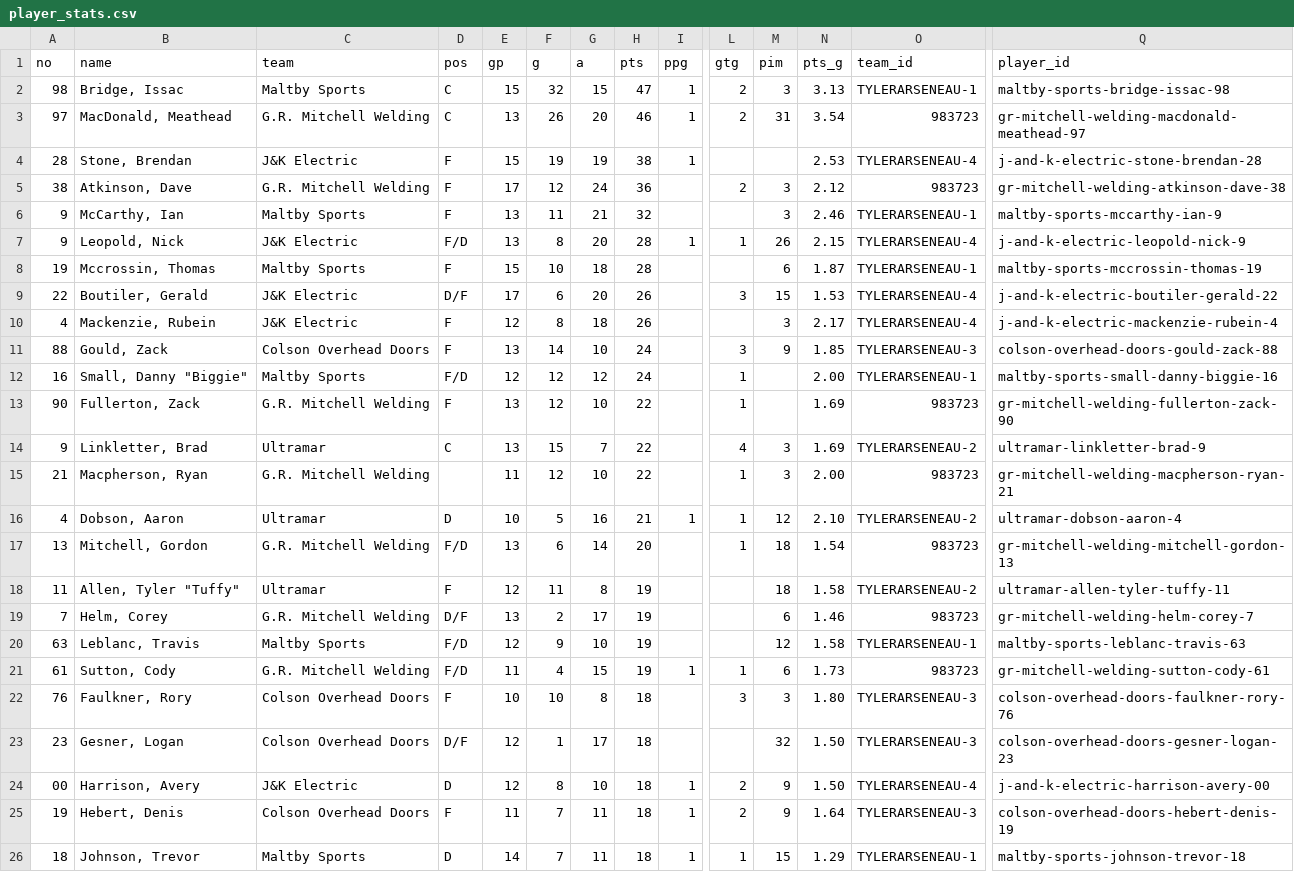
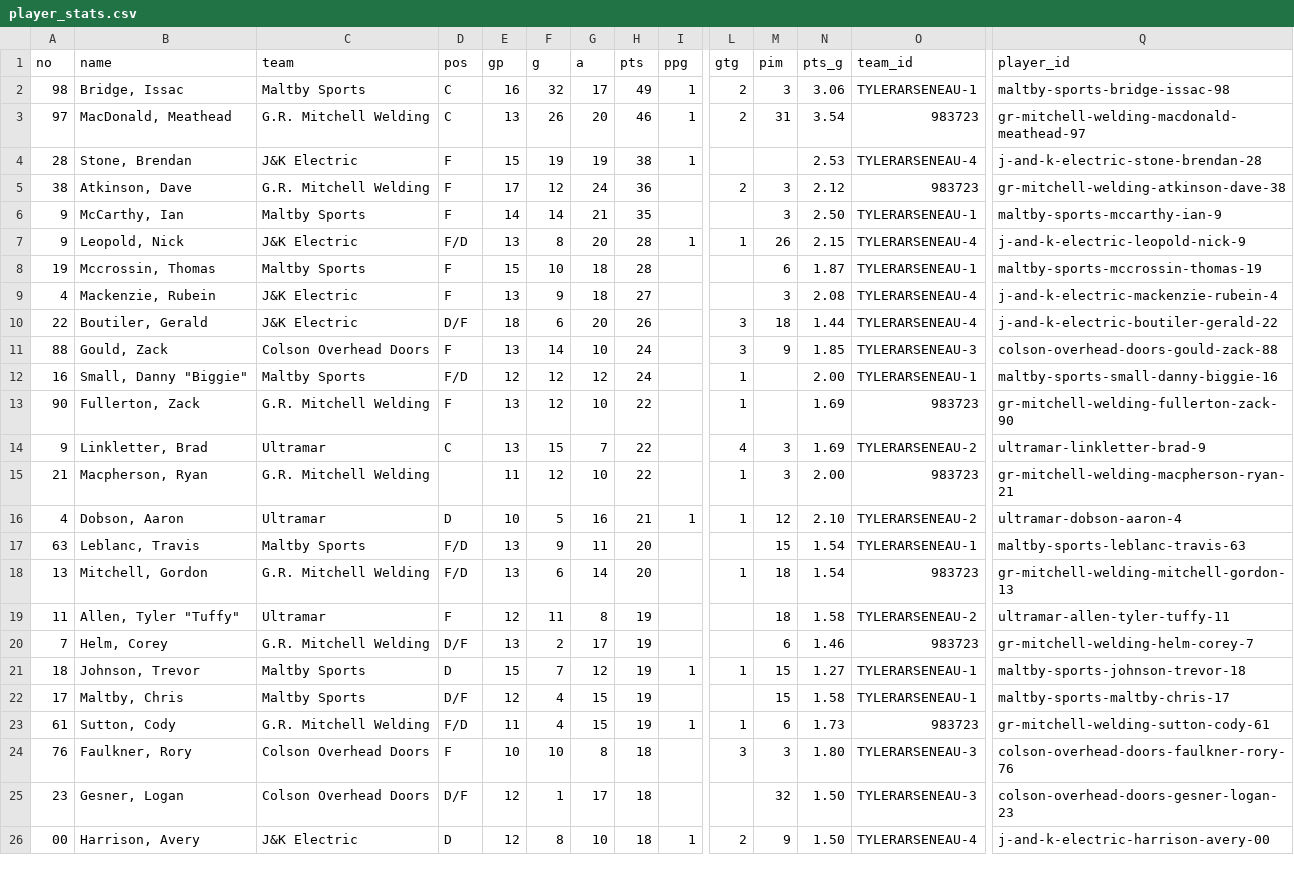
Before and after one commit to ThomasMcCrossin/aahlscraper, a CSV file: data/player_stats.csv, drawn as a sheet; only a part is shown, gaps mark what is left out; removed rows and columns are numbered as before the commit, all else as after; rows hold the shown columns only; the diff names each change by its address in the sheet, - before the commit and + after, or states it on an @@ line.

```diff
--- a/data/player_stats.csv
+++ b/data/player_stats.csv
-E2 (gp): 15
+E2 (gp): 16
-G2 (a): 15
+G2 (a): 17
-H2 (pts): 47
+H2 (pts): 49
-N2 (pts_g): 3.13
+N2 (pts_g): 3.06
-E6 (gp): 13
+E6 (gp): 14
-F6 (g): 11
+F6 (g): 14
-H6 (pts): 32
+H6 (pts): 35
-N6 (pts_g): 2.46
+N6 (pts_g): 2.50
+row 9: 4 | Mackenzie, Rubein | J&K Electric | F | 13 | 9 | 18 | 27 |  |  | 3 | 2.08 | TYLERARSENEAU-4 | j-and-k-electric-mackenzie-rubein-4
-E10 (gp): 17
+E10 (gp): 18
-M10 (pim): 15
+M10 (pim): 18
-N10 (pts_g): 1.53
+N10 (pts_g): 1.44
-row 10: 4 | Mackenzie, Rubein | J&K Electric | F | 12 | 8 | 18 | 26 |  |  | 3 | 2.17 | TYLERARSENEAU-4 | j-and-k-electric-mackenzie-rubein-4
+row 17: 63 | Leblanc, Travis | Maltby Sports | F/D | 13 | 9 | 11 | 20 |  |  | 15 | 1.54 | TYLERARSENEAU-1 | maltby-sports-leblanc-travis-63
+row 21: 18 | Johnson, Trevor | Maltby Sports | D | 15 | 7 | 12 | 19 | 1 | 1 | 15 | 1.27 | TYLERARSENEAU-1 | maltby-sports-johnson-trevor-18
-A22 (no): 63
+A22 (no): 17
-B22 (name): Leblanc, Travis
+B22 (name): Maltby, Chris
-D22 (pos): F/D
+D22 (pos): D/F
-F22 (g): 9
+F22 (g): 4
-G22 (a): 10
+G22 (a): 15
-M22 (pim): 12
+M22 (pim): 15
-Q22 (player_id): maltby-sports-leblanc-travis-63
+Q22 (player_id): maltby-sports-maltby-chris-17
-row 25: 19 | Hebert, Denis | Colson Overhead Doors | F | 11 | 7 | 11 | 18 | 1 | 2 | 9 | 1.64 | TYLERARSENEAU-3 | colson-overhead-doors-hebert-denis-19
-row 26: 18 | Johnson, Trevor | Maltby Sports | D | 14 | 7 | 11 | 18 | 1 | 1 | 15 | 1.29 | TYLERARSENEAU-1 | maltby-sports-johnson-trevor-18
```
Also changed, not shown: data/schedule.csv, data/standings.csv, 8 other files.
